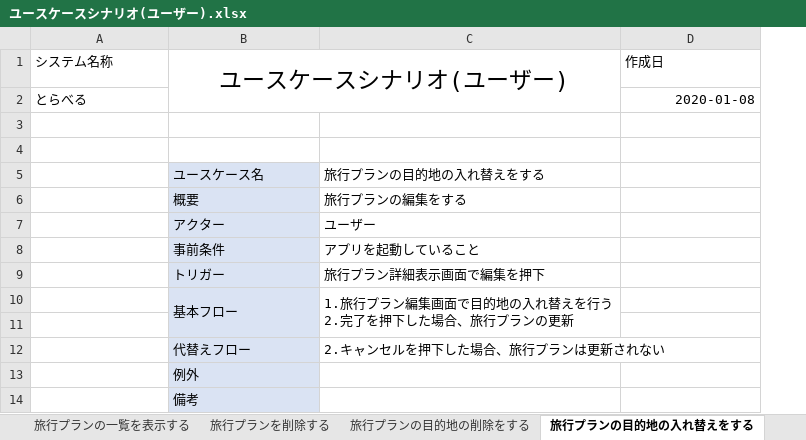
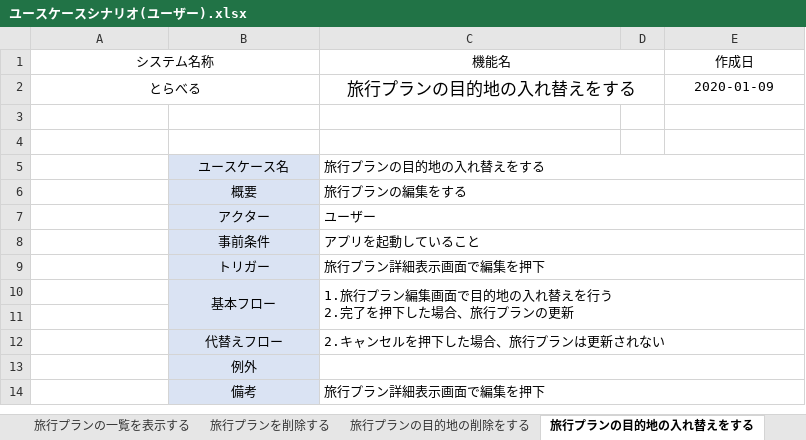
Before and after one commit to teamack20172020/sotukenTest, an Excel workbook: 設計書/ユースケース関係/ユースケースシナリオ(ユーザー).xlsx, sheet 旅行プランの目的地の入れ替えをする, drawn as a sheet; values as stored, in another font and other column widths than the file's, no borders; removed rows and columns are numbered as before the commit, all else as after; the diff names each change by its address in the sheet, - before the commit and + after, or states it on an @@ line.

Commit message:
ユースケースシナリオのしゅうせい

```diff
--- a/設計書/ユースケース関係/ユースケースシナリオ(ユーザー).xlsx (sheet 旅行プランの目的地の入れ替えをする)
+++ b/設計書/ユースケース関係/ユースケースシナリオ(ユーザー).xlsx (sheet 旅行プランの目的地の入れ替えをする)
+column D, empty
-A1:A2 alignment: left
+A1:A2 alignment: center
+A1:B1 merged
-B1: ユースケースシナリオ(ユーザー)
+B1: (empty)
-B1:C2 merged
-C1: (empty)
+C1: 機能名
+C1:D1 merged
-E1 alignment: left
+E1 alignment: center
+A2:B2 merged
-C2 (機能名): (empty)
+C2 (機能名): 旅行プランの目的地の入れ替えをする
+C2:D2 merged
-E2 (作成日): 2020-01-08
+E2 (作成日): 2020-01-09
-E2 alignment: right
+E2 alignment: center
-B5:B10 alignment: left
+B5:B10 alignment: center
+C5:E5 merged
+C6:E6 merged
+C7:E7 merged
+C8:E8 merged
+C9:E9 merged
-C10:C11 merged
+C10:E11 merged
-B12:B14 alignment: left
+B12:B14 alignment: center
+C12:E12 merged
+C13:E13 merged
-C14 (機能名): (empty)
+C14 (機能名): 旅行プラン詳細表示画面で編集を押下
+C14:E14 merged
```
Also changed, not shown: sheet GPSで出発地を決める, sheet 旅行プランの目的地の削除をする, sheet 旅行プランを削除する, sheet 駅で出発地を決める, sheet 旅行プランを表示する, sheet 住所で出発地を決める, 10 more sheets, formulas that keep their value, charts or pictures, 設計書/ユースケース関係/ユースケースシナリオ(システム).xlsx.
